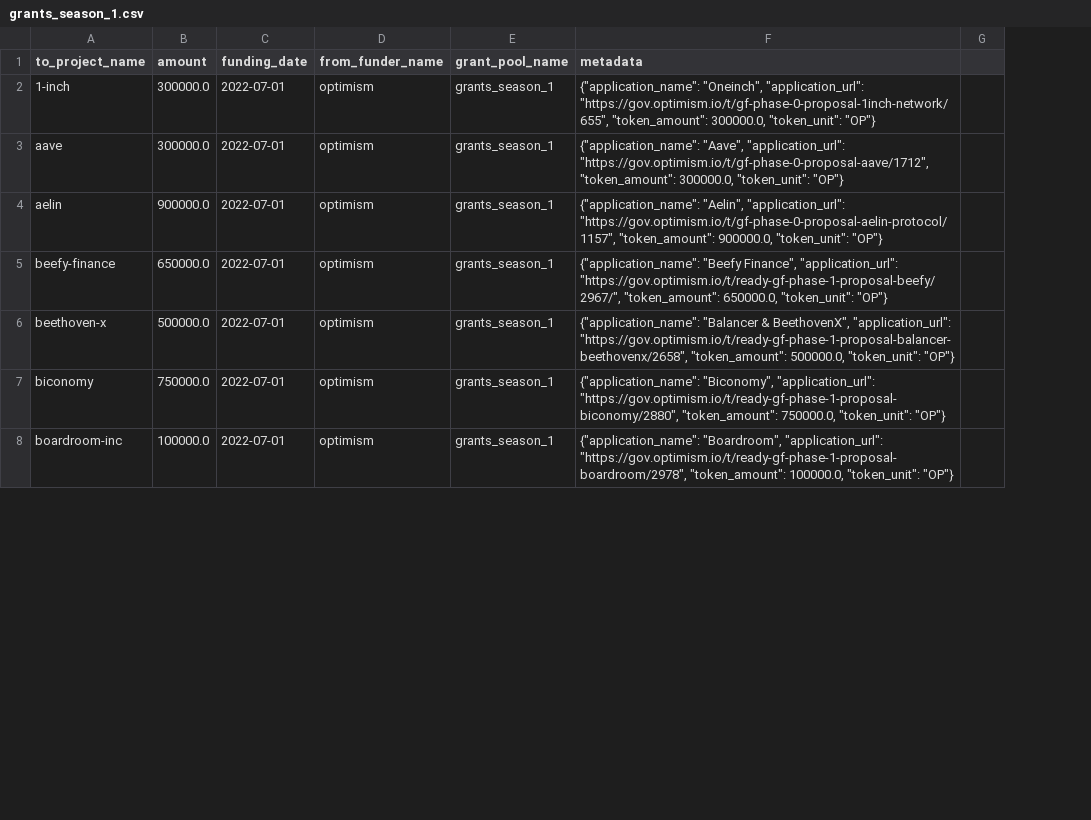
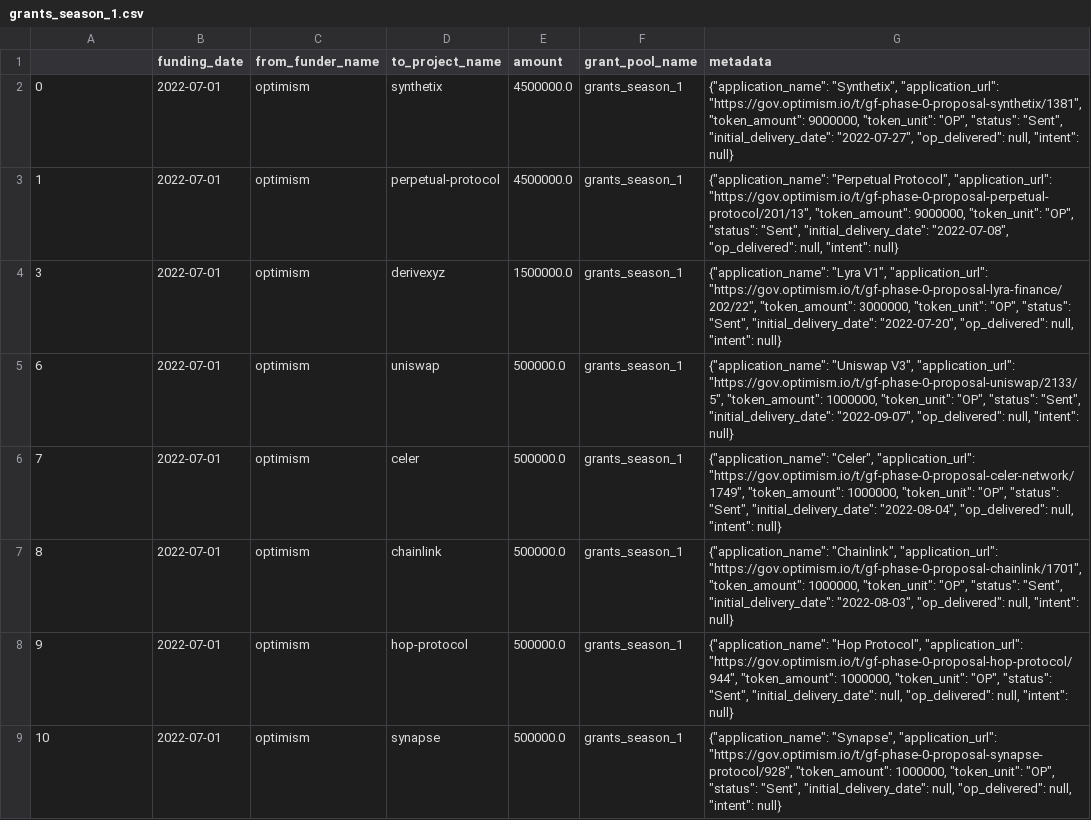
Before and after one commit to opensource-observer/oss-funding, a CSV file: data/funders/optimism/uploads/grants_season_1.csv, drawn as a sheet; only a part is shown; removed rows and columns are numbered as before the commit, all else as after; the diff covers the shown part only; the diff names each change by its address in the sheet, - before the commit and + after, or states it on an @@ line.

```diff
--- a/data/funders/optimism/uploads/grants_season_1.csv
+++ b/data/funders/optimism/uploads/grants_season_1.csv
-column B (amount), rows 2-8: 300000.0 | 300000.0 | 900000.0 | 650000.0 | 500000.0 | 750000.0 | 100000.0
+column D (to_project_name), row 2: synthetix; rows 4-9: derivexyz | uniswap | celer | chainlink | hop-protocol | synapse
+column E (amount), row 2: 4500000.0; rows 4-9: 1500000.0 | 500000.0 | 500000.0 | 500000.0 | 500000.0 | 500000.0
-column G, empty
-A1: to_project_name
+A1: (empty)
-A2: 1-inch
+A2: 0
-G2 (metadata): {"application_name": "Oneinch", "application_url": "https://gov.optimism.io/t/gf-phase-0-proposal-1inch-network/655", "token_amount": 300000.0, "token_unit": "OP"}
+G2 (metadata): {"application_name": "Synthetix", "application_url": "https://gov.optimism.io/t/gf-phase-0-proposal-synthetix/1381", "token_amount": 9000000, "token_unit": "OP", "status": "Sent", "initial_delivery_date": "2022-07-27", "op_delivered": null, "intent": null}
+row 3: 1 | 2022-07-01 | optimism | perpetual-protocol | 4500000.0 | grants_season_1 | {"application_name": "Perpetual Protocol", "application_url": "https://gov.optimism.io/t/gf-phase-0-proposal-perpetual-protocol/201/13", "token_amount": 9000000, "token_unit": "OP", "status": "Sent", "initial_delivery_date": "2022-07-08", "op_delivered": null, "intent": null}
-A4: aave
+A4: 3
-G4 (metadata): {"application_name": "Aave", "application_url": "https://gov.optimism.io/t/gf-phase-0-proposal-aave/1712", "token_amount": 300000.0, "token_unit": "OP"}
+G4 (metadata): {"application_name": "Lyra V1", "application_url": "https://gov.optimism.io/t/gf-phase-0-proposal-lyra-finance/202/22", "token_amount": 3000000, "token_unit": "OP", "status": "Sent", "initial_delivery_date": "2022-07-20", "op_delivered": null, "intent": null}
-A5: aelin
+A5: 6
-G5 (metadata): {"application_name": "Aelin", "application_url": "https://gov.optimism.io/t/gf-phase-0-proposal-aelin-protocol/1157", "token_amount": 900000.0, "token_unit": "OP"}
+G5 (metadata): {"application_name": "Uniswap V3", "application_url": "https://gov.optimism.io/t/gf-phase-0-proposal-uniswap/2133/5", "token_amount": 1000000, "token_unit": "OP", "status": "Sent", "initial_delivery_date": "2022-09-07", "op_delivered": null, "intent": null}
-A6: beefy-finance
+A6: 7
-G6 (metadata): {"application_name": "Beefy Finance", "application_url": "https://gov.optimism.io/t/ready-gf-phase-1-proposal-beefy/2967/", "token_amount": 650000.0, "token_unit": "OP"}
+G6 (metadata): {"application_name": "Celer", "application_url": "https://gov.optimism.io/t/gf-phase-0-proposal-celer-network/1749", "token_amount": 1000000, "token_unit": "OP", "status": "Sent", "initial_delivery_date": "2022-08-04", "op_delivered": null, "intent": null}
-A7: beethoven-x
+A7: 8
-G7 (metadata): {"application_name": "Balancer & BeethovenX", "application_url": "https://gov.optimism.io/t/ready-gf-phase-1-proposal-balancer-beethovenx/2658", "token_amount": 500000.0, "token_unit": "OP"}
+G7 (metadata): {"application_name": "Chainlink", "application_url": "https://gov.optimism.io/t/gf-phase-0-proposal-chainlink/1701", "token_amount": 1000000, "token_unit": "OP", "status": "Sent", "initial_delivery_date": "2022-08-03", "op_delivered": null, "intent": null}
-A8: biconomy
+A8: 9
-G8 (metadata): {"application_name": "Biconomy", "application_url": "https://gov.optimism.io/t/ready-gf-phase-1-proposal-biconomy/2880", "token_amount": 750000.0, "token_unit": "OP"}
+G8 (metadata): {"application_name": "Hop Protocol", "application_url": "https://gov.optimism.io/t/gf-phase-0-proposal-hop-protocol/944", "token_amount": 1000000, "token_unit": "OP", "status": "Sent", "initial_delivery_date": null, "op_delivered": null, "intent": null}
-A9: boardroom-inc
+A9: 10
-G9 (metadata): {"application_name": "Boardroom", "application_url": "https://gov.optimism.io/t/ready-gf-phase-1-proposal-boardroom/2978", "token_amount": 100000.0, "token_unit": "OP"}
+G9 (metadata): {"application_name": "Synapse", "application_url": "https://gov.optimism.io/t/gf-phase-0-proposal-synapse-protocol/928", "token_amount": 1000000, "token_unit": "OP", "status": "Sent", "initial_delivery_date": null, "op_delivered": null, "intent": null}
```
Also changed, not shown: 1 added row, 1 removed row and 64 edited cells elsewhere in this file, data/funders/optimism/uploads/grants_season_2.csv, data/funders/optimism/uploads/grants_season_3.csv, 8 other files.
